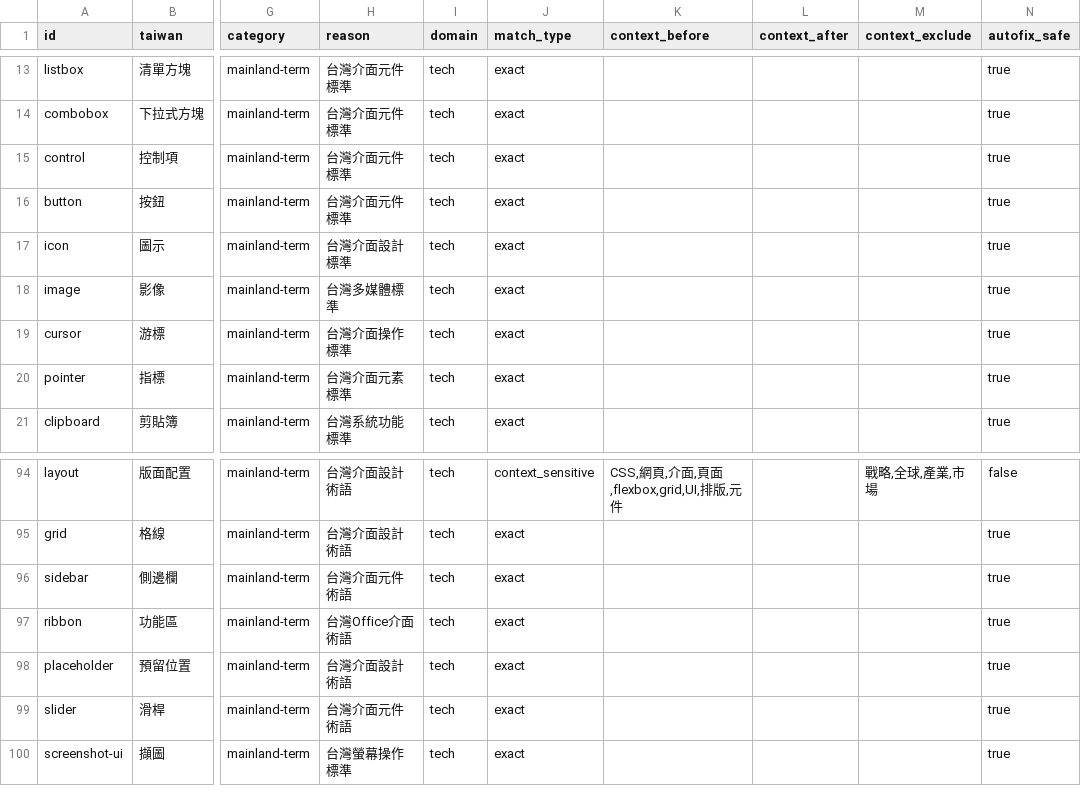
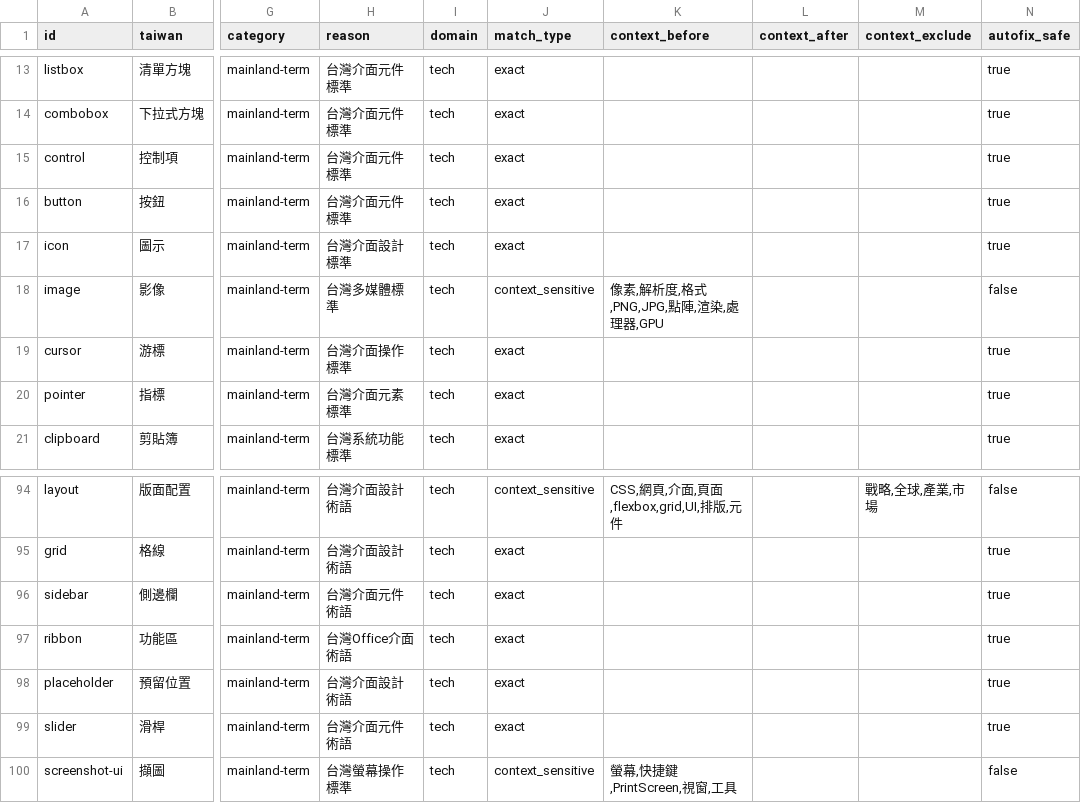
Before and after one commit to Termdock-dev/twlint, a CSV file: dictionaries-csv/domains/user-interface.csv, drawn as a sheet; only a part is shown, gaps mark what is left out; the diff names each change by its address in the sheet, - before the commit and + after, or states it on an @@ line.

Commit message:
fix(dict): report general-usage terms only in their domain context
Policy: built-in dictionaries flag clear mainland terms; words that
Taiwanese writing also uses in a general sense are reported only in the
domain where the mainland form differs, without autofix. Stricter personal
or team rules belong in a custom dictionary.

25 terms (31 rows) become context_sensitive with domain keywords:
數據, 集群, 回報, 數字的, 腳本, 用戶, 合規, 激活, 斷言, 只讀, 圖像,
優先級, 重啟, 時間線, 回復, 語句, 電源, 截圖, 洞察, 覆蓋率, 綁定, 交互,
KOL, B2B, B2C. Verbs (重啟, 激活) look for the object after the term.

Measured with tools/eval-precision.ts (--deep):
- 1,383 Taiwanese-written documents: 2,135 -> 507 hits.
- 359 paired zh-cn/zh-tw Wikipedia intros: terms present only in the
  zh-cn version (real cross-strait differences) 62 -> 62; terms both
  versions share 23 -> 14. Wikipedia's own zh-tw conversion keeps 數據
  and 用戶 (shared 8 and 1, distinct 0).

```diff
--- a/dictionaries-csv/domains/user-interface.csv
+++ b/dictionaries-csv/domains/user-interface.csv
-J18 (match_type): exact
+J18 (match_type): context_sensitive
-K18 (context_before): (empty)
+K18 (context_before): 像素,解析度,格式,PNG,JPG,點陣,渲染,處理器,GPU
-N18 (autofix_safe): true
+N18 (autofix_safe): false
-J100 (match_type): exact
+J100 (match_type): context_sensitive
-K100 (context_before): (empty)
+K100 (context_before): 螢幕,快捷鍵,PrintScreen,視窗,工具
-N100 (autofix_safe): true
+N100 (autofix_safe): false
```
Also changed, not shown: dictionaries-csv/domains/network-cloud.csv, 15 other files.
